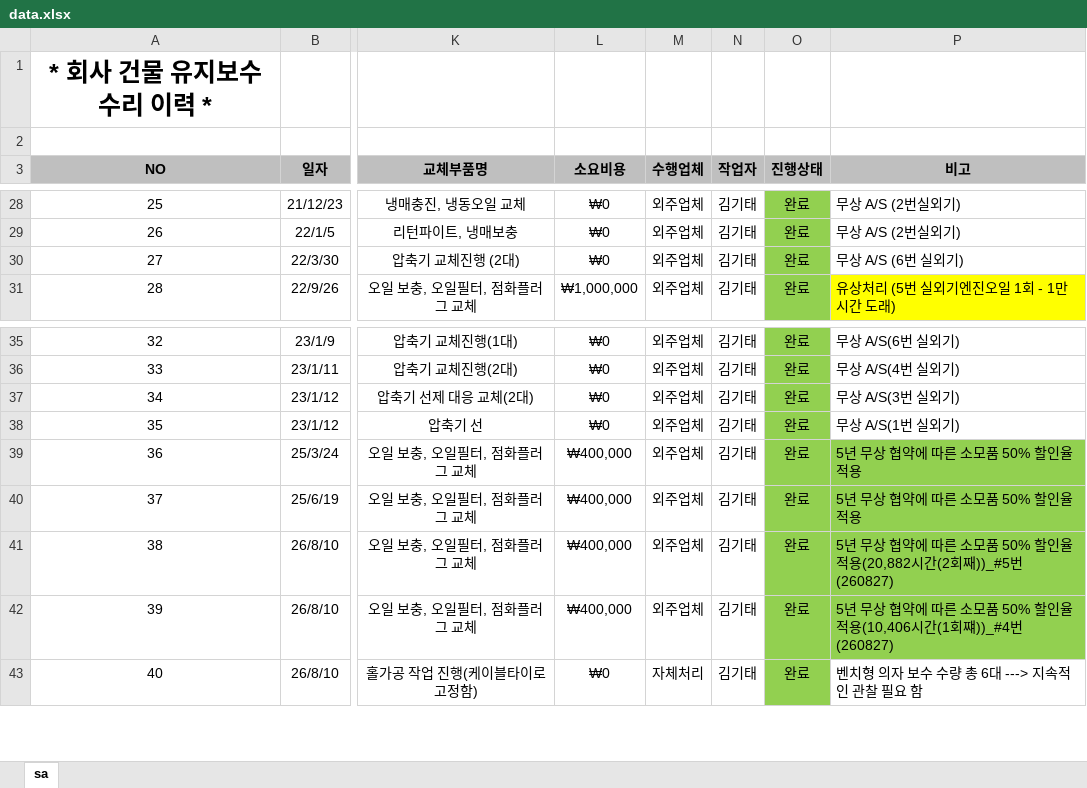
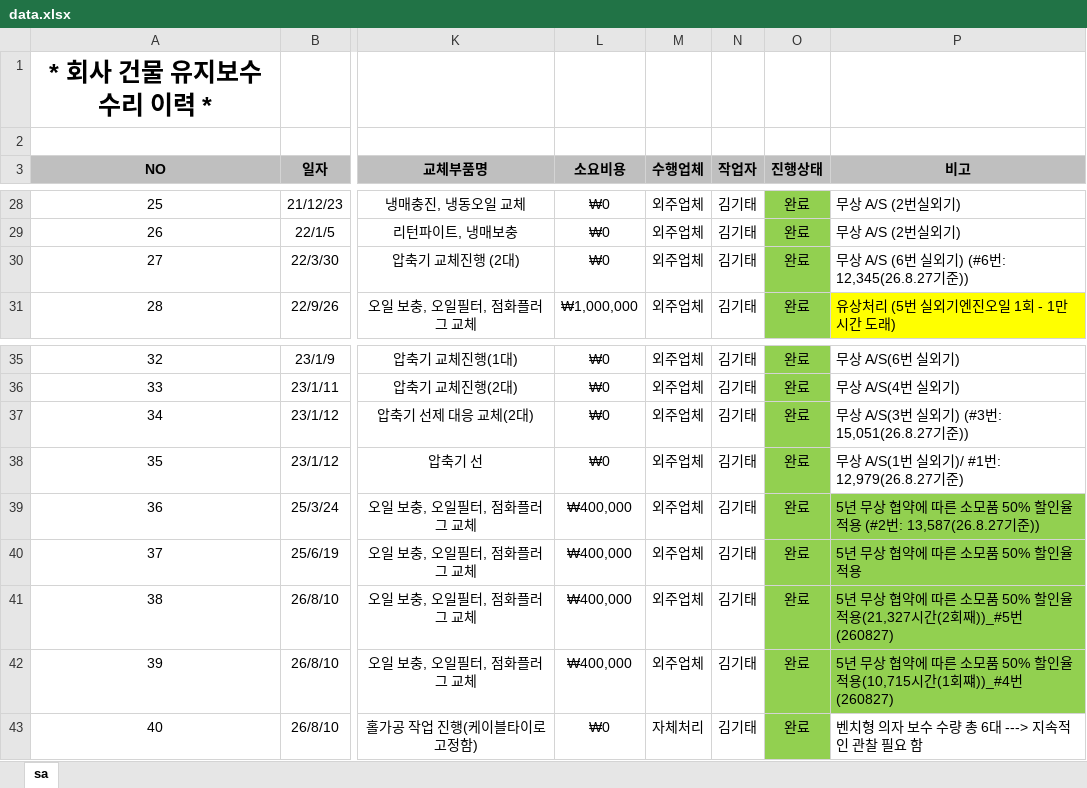
Before and after one commit to kinof2018-create/HP-IN-MH4, an Excel workbook: data.xlsx, sheet sa, drawn as a sheet; only a part is shown, gaps mark what is left out; values as stored, in another font and other column widths than the file's, no borders; the diff names each change by its address in the sheet, - before the commit and + after, or states it on an @@ line.

```diff
--- a/data.xlsx (sheet sa)
+++ b/data.xlsx (sheet sa)
-P30 (비고): 무상 A/S (6번 실외기)
+P30 (비고): 무상 A/S (6번 실외기) (#6번: 12,345(26.8.27기준))
-P37 (비고): 무상 A/S(3번 실외기)
+P37 (비고): 무상 A/S(3번 실외기) (#3번: 15,051(26.8.27기준))
-P38 (비고): 무상 A/S(1번 실외기)
+P38 (비고): 무상 A/S(1번 실외기)/ #1번: 12,979(26.8.27기준)
-P39 (비고): 5년 무상 협약에 따른 소모품 50% 할인율 적용
+P39 (비고): 5년 무상 협약에 따른 소모품 50% 할인율 적용 (#2번: 13,587(26.8.27기준))
-P41 (비고): …율 적용(20,882시간(2회…
+P41 (비고): …율 적용(21,327시간(2회…
-P42 (비고): …율 적용(10,406시간(1회…
+P42 (비고): …율 적용(10,715시간(1회…
```
Also changed, not shown: 1 other file.
